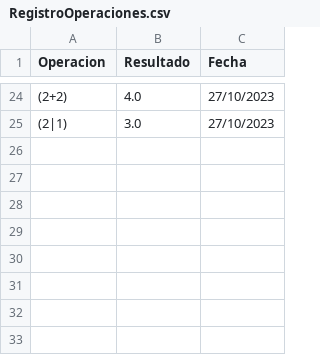
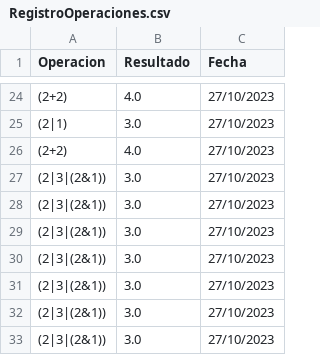
Before and after one commit to JBB092/Proyecto-2_CE1103, a CSV file: Funcional/src/CSVFile/RegistroOperaciones.csv, drawn as a sheet; only a part is shown, gaps mark what is left out; the diff names each change by its address in the sheet, - before the commit and + after, or states it on an @@ line.

Commit message:
Leer Expresiones y Documentación
Ahora se pueden leer expresiones. Sin embargo aún hay errores a la hora de utilizar la cámara, como que manda el resultado de una vez antes de esperar a que se envíe de la cámara.

```diff
--- a/Funcional/src/CSVFile/RegistroOperaciones.csv
+++ b/Funcional/src/CSVFile/RegistroOperaciones.csv
+row 26: (2+2) | 4.0 | 27/10/2023
+row 27: (2|3|(2&1)) | 3.0 | 27/10/2023
+row 28: (2|3|(2&1)) | 3.0 | 27/10/2023
+row 29: (2|3|(2&1)) | 3.0 | 27/10/2023
+row 30: (2|3|(2&1)) | 3.0 | 27/10/2023
+row 31: (2|3|(2&1)) | 3.0 | 27/10/2023
+row 32: (2|3|(2&1)) | 3.0 | 27/10/2023
+row 33: (2|3|(2&1)) | 3.0 | 27/10/2023
```
Also changed, not shown: 53 other files.
